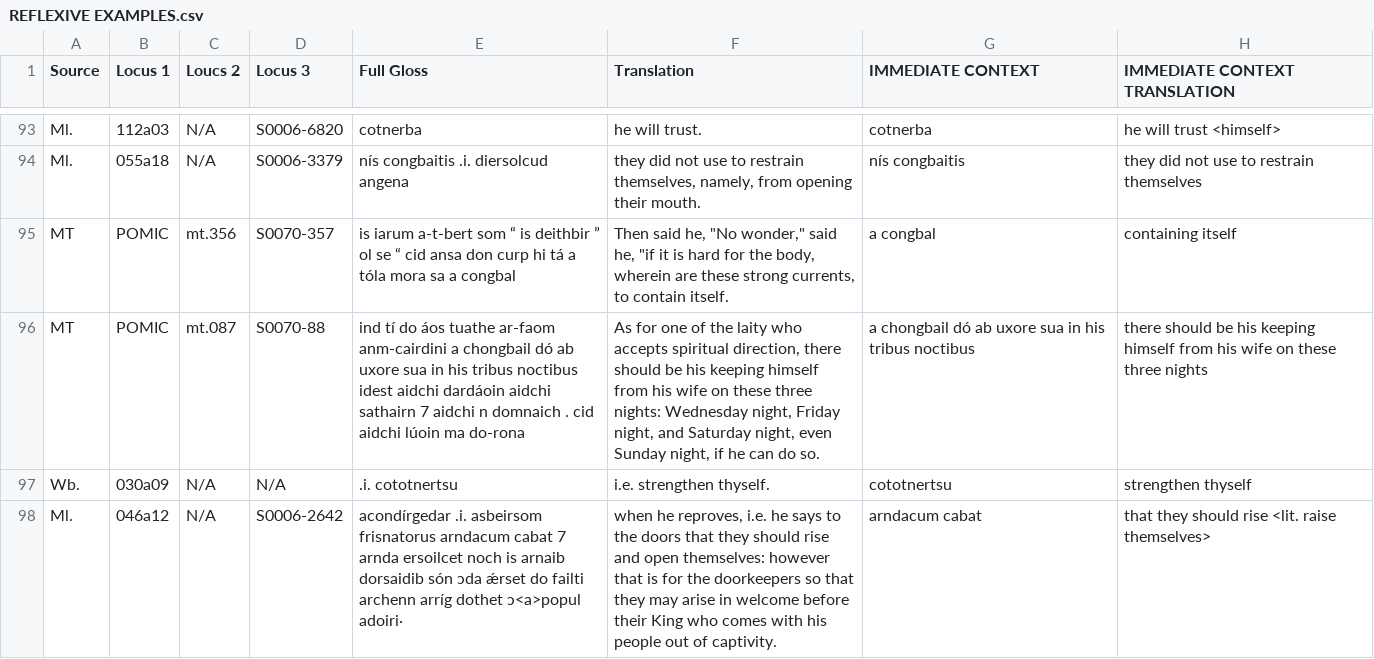
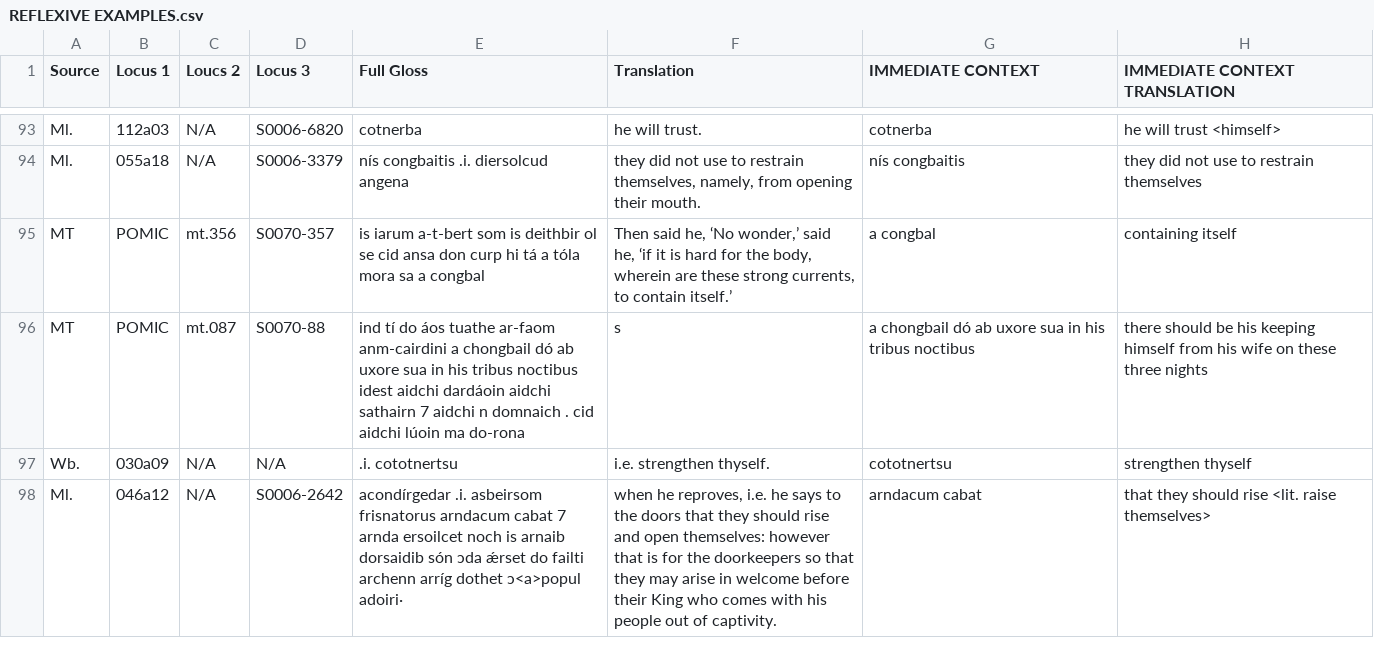
Before and after one commit to elliottlash12/EarlyIrishReflexives, a CSV file: REFLEXIVE EXAMPLES.csv, drawn as a sheet; only a part is shown, gaps mark what is left out; the diff names each change by its address in the sheet, - before the commit and + after, or states it on an @@ line.

Commit message:
Changed line 95

```diff
--- a/REFLEXIVE EXAMPLES.csv
+++ b/REFLEXIVE EXAMPLES.csv
-E95 (Full Gloss): …a-t-bert som “ is deithbir ” ol se “ cid ansa…
+E95 (Full Gloss): …a-t-bert som is deithbir ol se cid ansa…
-F95 (Translation): …said he, "No wonder," said he, "if it is hard for the body, wherein are these strong currents, to contain itself.
+F95 (Translation): …said he, ‘No wonder,’ said he, ‘if it is hard for the body, wherein are these strong currents, to contain itself.’
-F96 (Translation): As for one of the laity who accepts spiritual direction, there should be his keeping himself from his wife on these three nights: Wednesday night, Friday night, and Saturday night, even Sunday night, if he can do so.
+F96 (Translation): s
```
